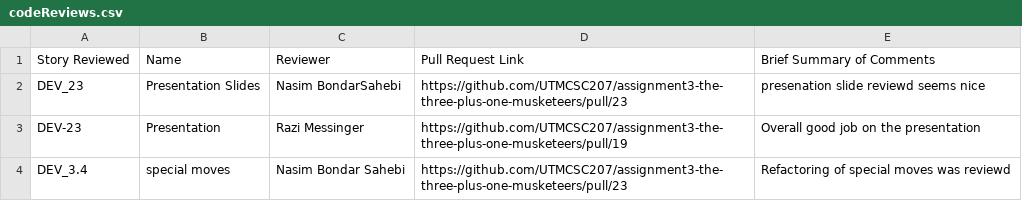
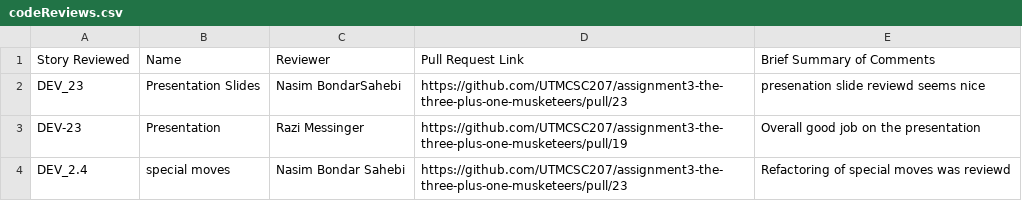
Before and after one commit to sogolsahebi/Threemusketeers-JavaAdventure, a CSV file: doc/s2/codeReviews.csv, drawn as a sheet.

Commit message:
Update codeReviews.csv

```diff
--- a/doc/s2/codeReviews.csv
+++ b/doc/s2/codeReviews.csv
@@ -3,2 +3,2 @@ DEV_23,Presentation Slides,Nasim BondarSahebi,https://github.com/UTMCSC207/assig
 DEV-23, Presentation, Razi Messinger, https://github.com/UTMCSC207/assignment3-the-three-plus-one-musketeers/pull/19, Overall good job on the presentation
-DEV_3.4,special moves,Nasim Bondar Sahebi, https://github.com/UTMCSC207/assignment3-the-three-plus-one-musketeers/pull/23,Refactoring of special moves was reviewd
+DEV_2.4,special moves,Nasim Bondar Sahebi, https://github.com/UTMCSC207/assignment3-the-three-plus-one-musketeers/pull/23,Refactoring of special moves was reviewd
```
